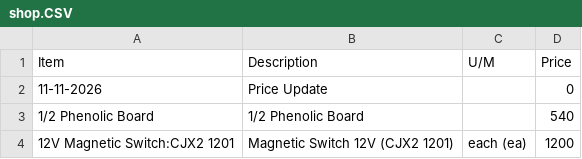
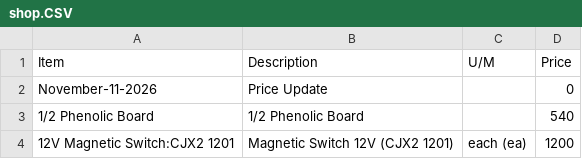
Before and after one commit to neiljohnrespicio/shopprice, a CSV file: shop.CSV, drawn as a sheet; only a part is shown.

Commit message:
Update shop.CSV

```diff
--- a/shop.CSV
+++ b/shop.CSV
@@ -1,3 +1,3 @@
 Item,Description,U/M,Price
-11-11-2026,Price Update,,0
+November-11-2026,Price Update,,0
 1/2 Phenolic Board,1/2 Phenolic Board,,540
```
